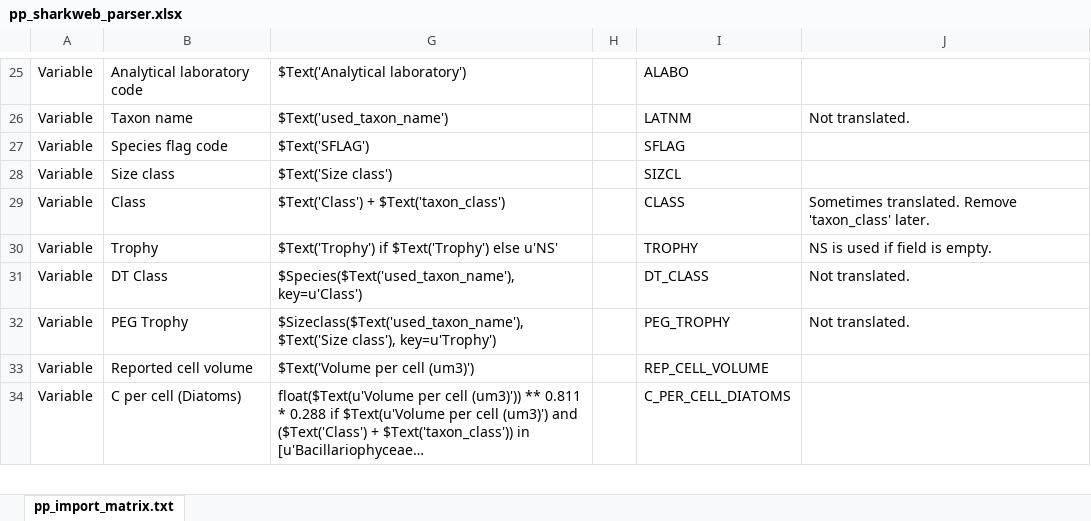
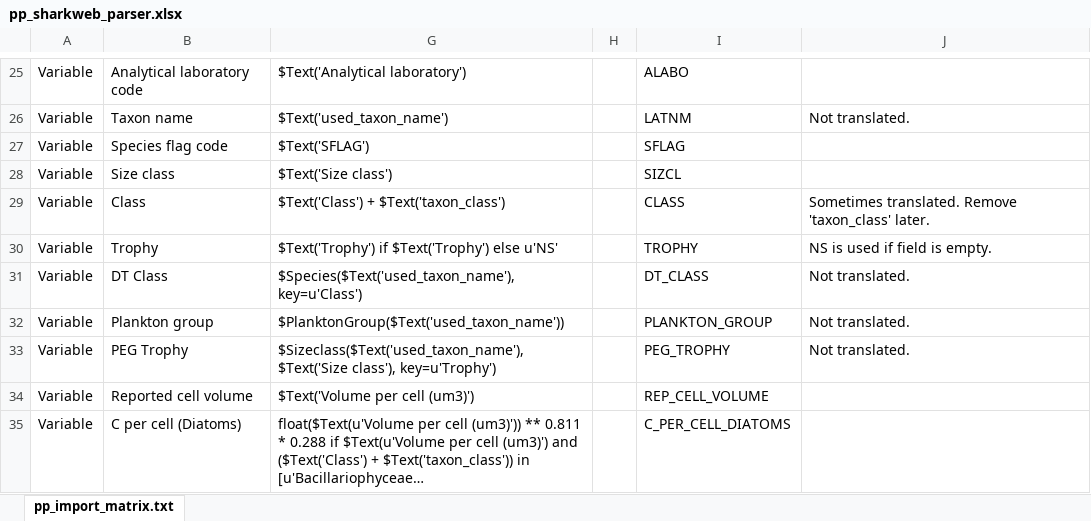
Before and after one commit to planktontoolbox/plankton-toolbox, an Excel workbook: toolbox_data/parsers/pp_sharkweb_parser.xlsx, sheet pp_import_matrix.txt, drawn as a sheet; only a part is shown, gaps mark what is left out; long unchanged cells end in …; values as stored, in another font and other column widths than the file's, no borders; the diff names each change by its address in the sheet, - before the commit and + after, or states it on an @@ line.

```diff
--- a/toolbox_data/parsers/pp_sharkweb_parser.xlsx (sheet pp_import_matrix.txt)
+++ b/toolbox_data/parsers/pp_sharkweb_parser.xlsx (sheet pp_import_matrix.txt)
+row 32: Variable | Plankton group | $PlanktonGroup($Text('used_taxon_name')) |  | PLANKTON_GROUP | Not translated.
```
Also changed, not shown: 12 other files.
